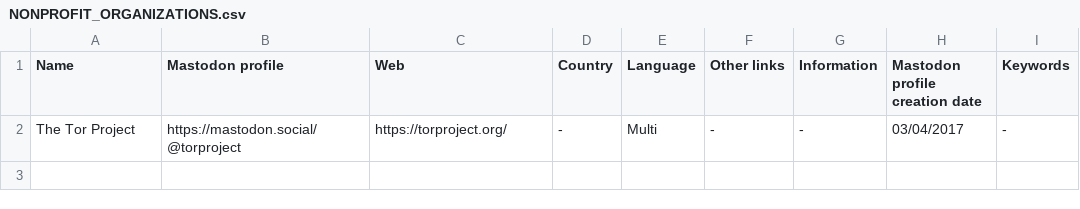
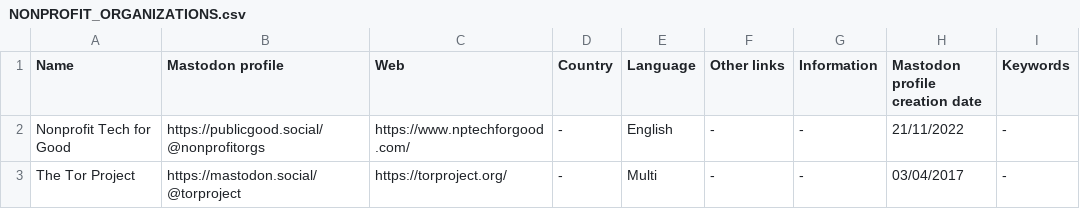
Before and after one commit to jmrplens/mastodon_official_profiles, a CSV file: global/NONPROFIT_ORGANIZATIONS.csv, drawn as a sheet.

```diff
--- a/global/NONPROFIT_ORGANIZATIONS.csv
+++ b/global/NONPROFIT_ORGANIZATIONS.csv
@@ -1,2 +1,3 @@
 Name,Mastodon profile,Web,Country,Language,Other links,Information,Mastodon profile creation date,Keywords
+Nonprofit Tech for Good,https://publicgood.social/@nonprofitorgs,https://www.nptechforgood.com/,-,English,-,-,21/11/2022,-
 The Tor Project,https://mastodon.social/@torproject,https://torproject.org/,-,Multi,-,-,03/04/2017,-
```
Also changed, not shown: 4 other files.
